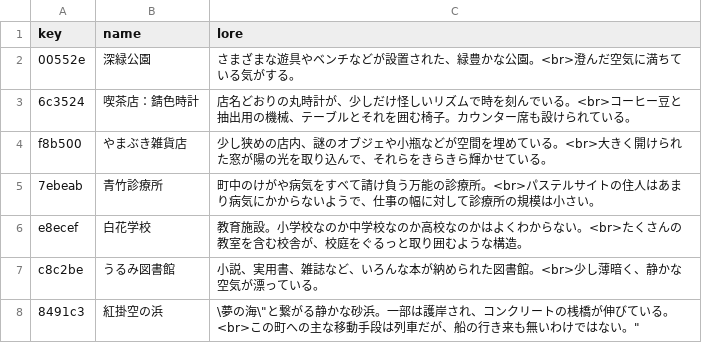
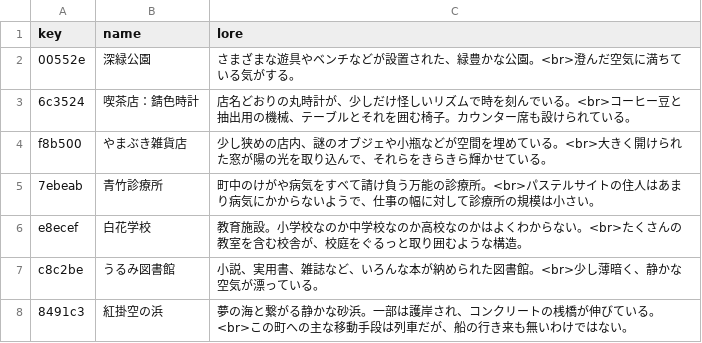
Before and after one commit to pppp-pear-qqqq/untr-server, a CSV file: app/ondyst/master/location.csv, drawn as a sheet.

```diff
--- a/app/ondyst/master/location.csv
+++ b/app/ondyst/master/location.csv
@@ -7,2 +7,2 @@ e8ecef,"白花学校","教育施設。小学校なのか中学校なのか高校
 c8c2be,"うるみ図書館","小説、実用書、雑誌など、いろんな本が納められた図書館。<br>少し薄暗く、静かな空気が漂っている。"
-8491c3,"紅掛空の浜","\"夢の海\"と繋がる静かな砂浜。一部は護岸され、コンクリートの桟橋が伸びている。<br>この町への主な移動手段は列車だが、船の行き来も無いわけではない。"
+8491c3,"紅掛空の浜","夢の海と繋がる静かな砂浜。一部は護岸され、コンクリートの桟橋が伸びている。<br>この町への主な移動手段は列車だが、船の行き来も無いわけではない。"
```
Also changed, not shown: 11 other files.
